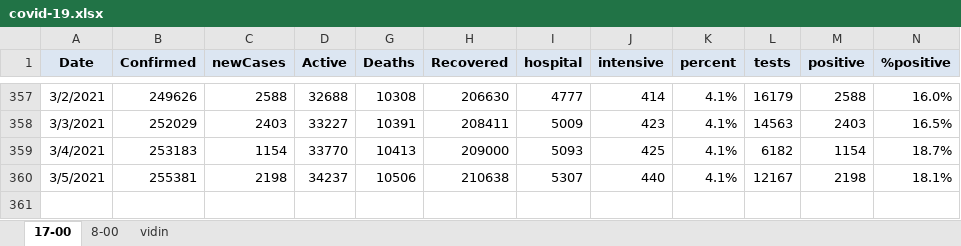
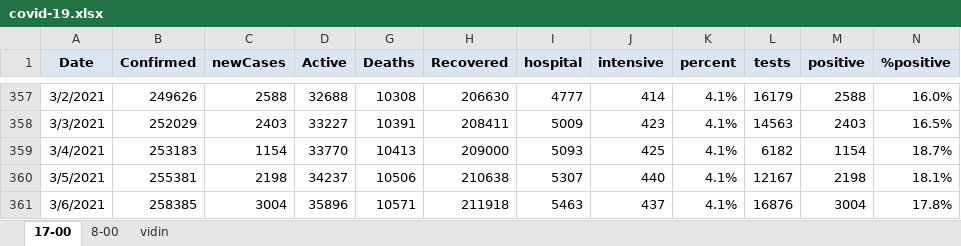
Before and after one commit to nosorrow/covid-19-bulgaria, an Excel workbook: covid-19.xlsx, sheet 17-00, drawn as a sheet; only a part is shown, gaps mark what is left out; values as stored, in another font and other column widths than the file's, no borders; conditional formats not drawn; the diff names each change by its address in the sheet, - before the commit and + after, or states it on an @@ line.

```diff
--- a/covid-19.xlsx (sheet 17-00)
+++ b/covid-19.xlsx (sheet 17-00)
+row 361: 3/6/2021 | 258385 | 3004 | 35896 | 10571 | 211918 | 5463 | 437 | 4.1% | 16876 | 3004 | 17.8%
```
Also changed, not shown: 2 other files.
